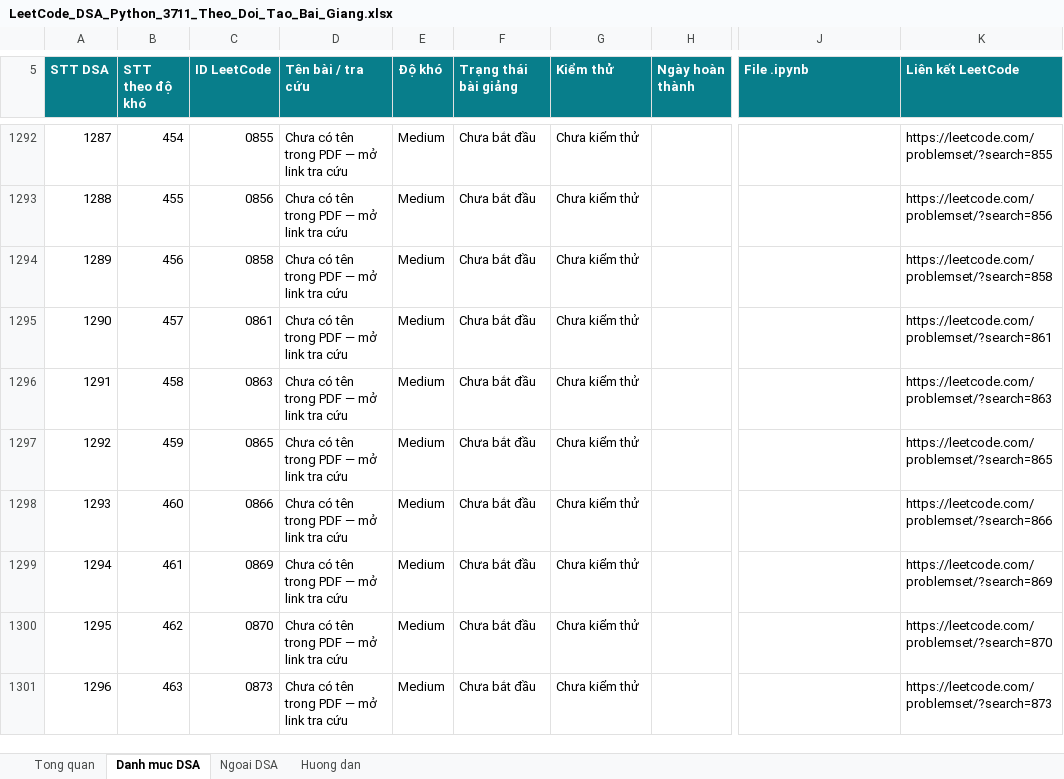
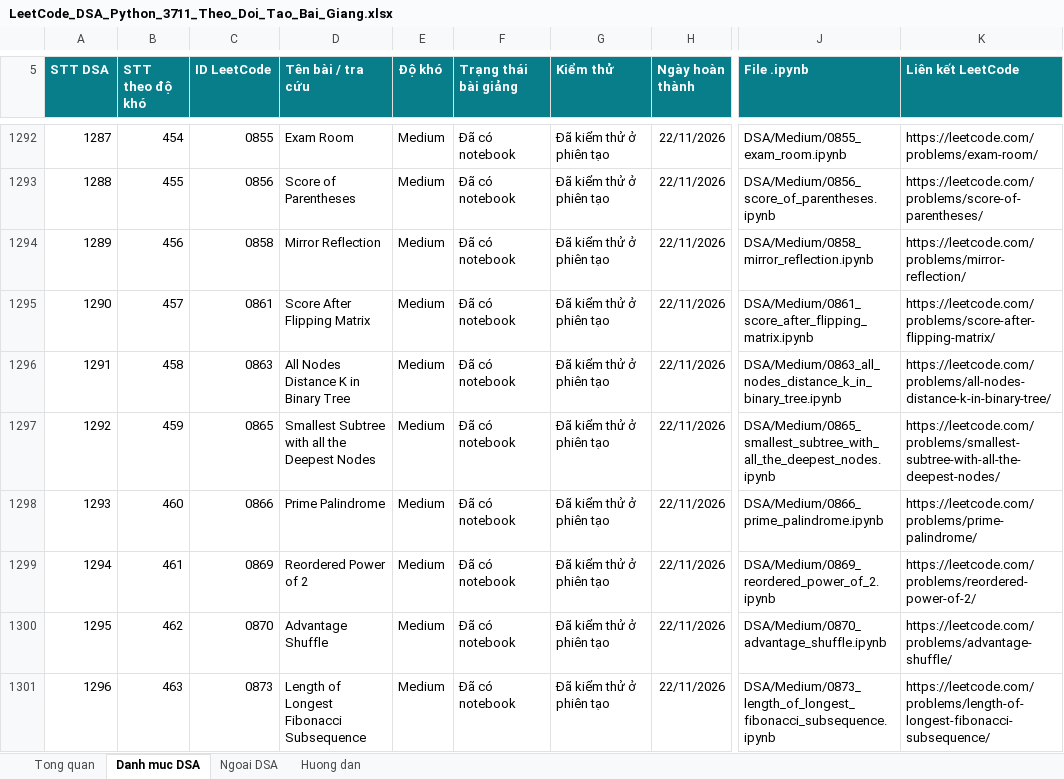
Before and after one commit to lhaochen118-ship-it/LeetCode, an Excel workbook: LeetCode_DSA_Python_3711_Theo_Doi_Tao_Bai_Giang.xlsx, sheet Danh muc DSA, drawn as a sheet; only a part is shown, gaps mark what is left out; values as stored, in another font and other column widths than the file's, no borders; conditional formats and table styles not drawn; the diff covers the shown part only; the diff names each change by its address in the sheet, - before the commit and + after, or states it on an @@ line.

```diff
--- a/LeetCode_DSA_Python_3711_Theo_Doi_Tao_Bai_Giang.xlsx (sheet Danh muc DSA)
+++ b/LeetCode_DSA_Python_3711_Theo_Doi_Tao_Bai_Giang.xlsx (sheet Danh muc DSA)
-D1292 (Tên bài / tra cứu): Chưa có tên trong PDF — mở link tra cứu
+D1292 (Tên bài / tra cứu): Exam Room
-F1292:F1301 (Trạng thái bài giảng): Chưa bắt đầu
+F1292:F1301 (Trạng thái bài giảng): Đã có notebook
-G1292:G1301 (Kiểm thử): Chưa kiểm thử
+G1292:G1301 (Kiểm thử): Đã kiểm thử ở phiên tạo
-H1292:H1301 (Ngày hoàn thành): (empty)
+H1292:H1301 (Ngày hoàn thành): 22/11/2026
-J1292 (File .ipynb): (empty)
+J1292 (File .ipynb): DSA/Medium/0855_exam_room.ipynb
-K1292 (Liên kết LeetCode): https://leetcode.com/problemset/?search=855
+K1292 (Liên kết LeetCode): https://leetcode.com/problems/exam-room/
-D1293 (Tên bài / tra cứu): Chưa có tên trong PDF — mở link tra cứu
+D1293 (Tên bài / tra cứu): Score of Parentheses
-J1293 (File .ipynb): (empty)
+J1293 (File .ipynb): DSA/Medium/0856_score_of_parentheses.ipynb
-K1293 (Liên kết LeetCode): https://leetcode.com/problemset/?search=856
+K1293 (Liên kết LeetCode): https://leetcode.com/problems/score-of-parentheses/
-D1294 (Tên bài / tra cứu): Chưa có tên trong PDF — mở link tra cứu
+D1294 (Tên bài / tra cứu): Mirror Reflection
-J1294 (File .ipynb): (empty)
+J1294 (File .ipynb): DSA/Medium/0858_mirror_reflection.ipynb
-K1294 (Liên kết LeetCode): https://leetcode.com/problemset/?search=858
+K1294 (Liên kết LeetCode): https://leetcode.com/problems/mirror-reflection/
-D1295 (Tên bài / tra cứu): Chưa có tên trong PDF — mở link tra cứu
+D1295 (Tên bài / tra cứu): Score After Flipping Matrix
-J1295 (File .ipynb): (empty)
+J1295 (File .ipynb): DSA/Medium/0861_score_after_flipping_matrix.ipynb
-K1295 (Liên kết LeetCode): https://leetcode.com/problemset/?search=861
+K1295 (Liên kết LeetCode): https://leetcode.com/problems/score-after-flipping-matrix/
-D1296 (Tên bài / tra cứu): Chưa có tên trong PDF — mở link tra cứu
+D1296 (Tên bài / tra cứu): All Nodes Distance K in Binary Tree
-J1296 (File .ipynb): (empty)
+J1296 (File .ipynb): DSA/Medium/0863_all_nodes_distance_k_in_binary_tree.ipynb
-K1296 (Liên kết LeetCode): https://leetcode.com/problemset/?search=863
+K1296 (Liên kết LeetCode): https://leetcode.com/problems/all-nodes-distance-k-in-binary-tree/
-D1297 (Tên bài / tra cứu): Chưa có tên trong PDF — mở link tra cứu
+D1297 (Tên bài / tra cứu): Smallest Subtree with all the Deepest Nodes
-J1297 (File .ipynb): (empty)
+J1297 (File .ipynb): DSA/Medium/0865_smallest_subtree_with_all_the_deepest_nodes.ipynb
-K1297 (Liên kết LeetCode): https://leetcode.com/problemset/?search=865
+K1297 (Liên kết LeetCode): https://leetcode.com/problems/smallest-subtree-with-all-the-deepest-nodes/
-D1298 (Tên bài / tra cứu): Chưa có tên trong PDF — mở link tra cứu
+D1298 (Tên bài / tra cứu): Prime Palindrome
-J1298 (File .ipynb): (empty)
+J1298 (File .ipynb): DSA/Medium/0866_prime_palindrome.ipynb
-K1298 (Liên kết LeetCode): https://leetcode.com/problemset/?search=866
+K1298 (Liên kết LeetCode): https://leetcode.com/problems/prime-palindrome/
-D1299 (Tên bài / tra cứu): Chưa có tên trong PDF — mở link tra cứu
+D1299 (Tên bài / tra cứu): Reordered Power of 2
-J1299 (File .ipynb): (empty)
+J1299 (File .ipynb): DSA/Medium/0869_reordered_power_of_2.ipynb
-K1299 (Liên kết LeetCode): https://leetcode.com/problemset/?search=869
+K1299 (Liên kết LeetCode): https://leetcode.com/problems/reordered-power-of-2/
-D1300 (Tên bài / tra cứu): Chưa có tên trong PDF — mở link tra cứu
+D1300 (Tên bài / tra cứu): Advantage Shuffle
-J1300 (File .ipynb): (empty)
+J1300 (File .ipynb): DSA/Medium/0870_advantage_shuffle.ipynb
-K1300 (Liên kết LeetCode): https://leetcode.com/problemset/?search=870
+K1300 (Liên kết LeetCode): https://leetcode.com/problems/advantage-shuffle/
-D1301 (Tên bài / tra cứu): Chưa có tên trong PDF — mở link tra cứu
+D1301 (Tên bài / tra cứu): Length of Longest Fibonacci Subsequence
-J1301 (File .ipynb): (empty)
+J1301 (File .ipynb): DSA/Medium/0873_length_of_longest_fibonacci_subsequence.ipynb
-K1301 (Liên kết LeetCode): https://leetcode.com/problemset/?search=873
+K1301 (Liên kết LeetCode): https://leetcode.com/problems/length-of-longest-fibonacci-subsequence/
```
Also changed, not shown: 60 edited cells elsewhere in this sheet, 2 other files.
